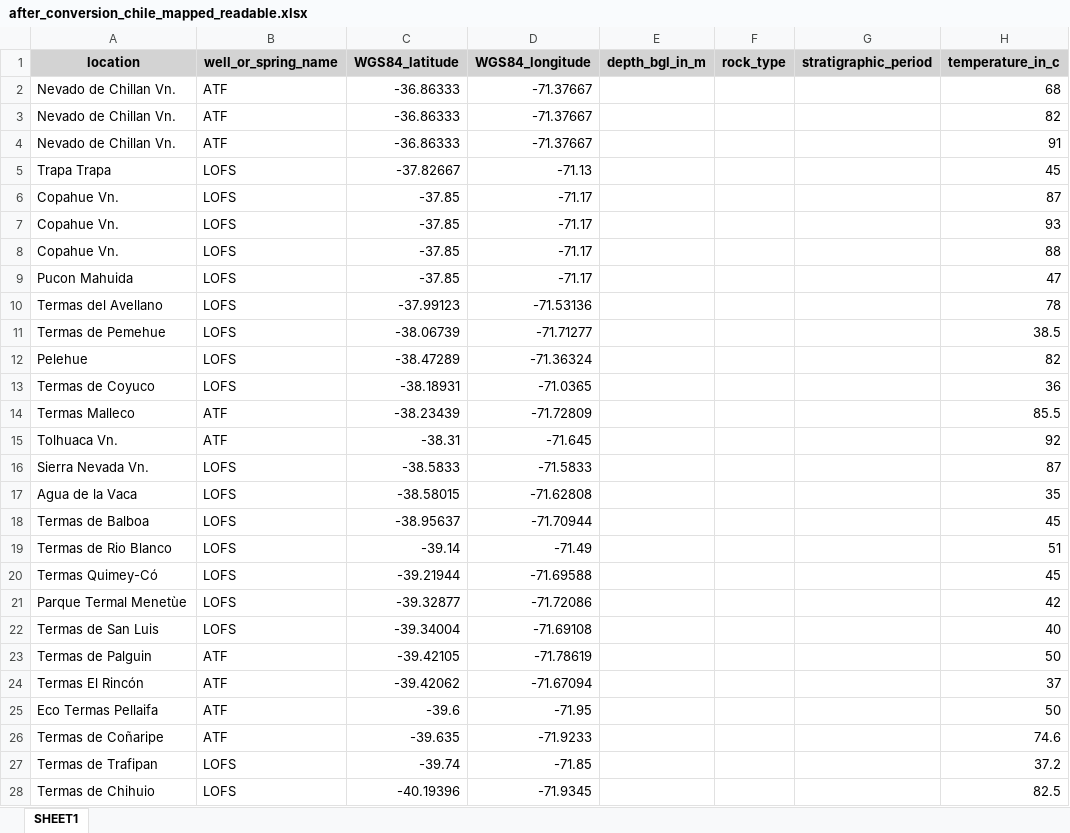
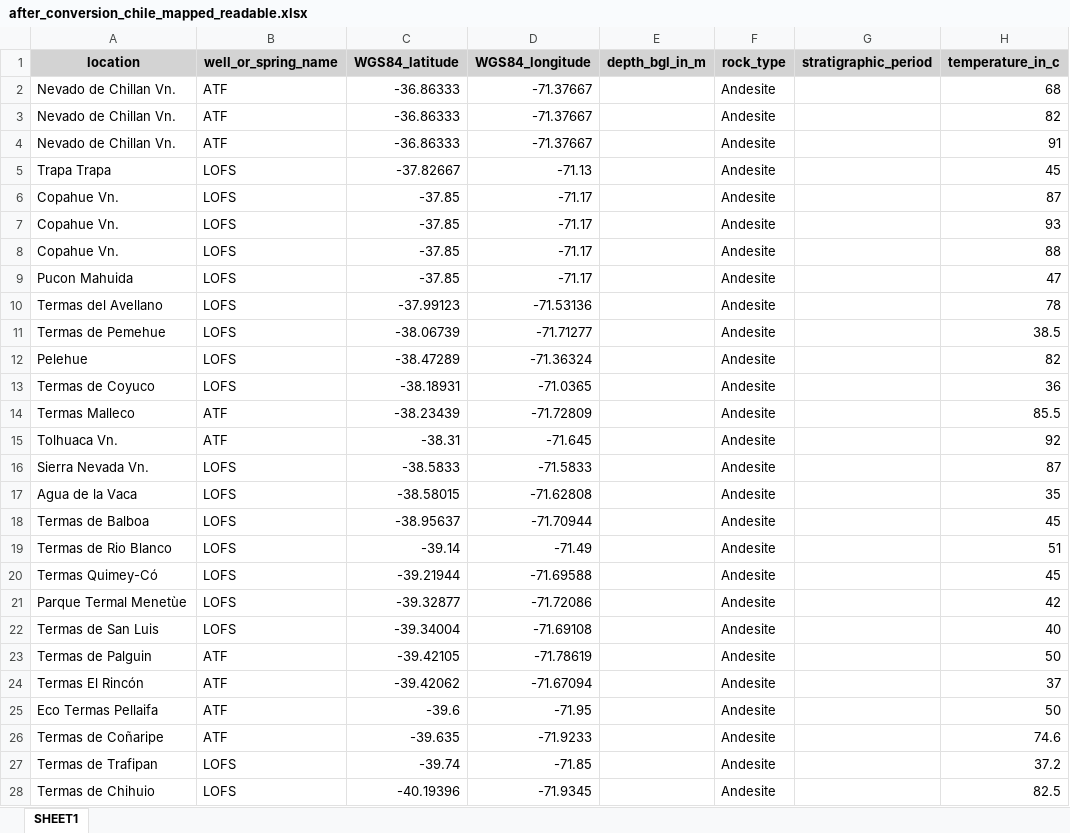
Before and after one commit to luccaglessner/Abschlussarbeit, an Excel workbook: Abschlussarbeit Bearbeitung/Jupyter Notebooks/1.1_Data-Acquisition-Wrapper/Zwischenstände/SVZ-CHILE_Datenbank/after_conversion_chile_mapped_readable.xlsx, sheet SHEET1, drawn as a sheet; only a part is shown; values as stored, in another font and other column widths than the file's, no borders; the diff covers the shown part only; the diff names each change by its address in the sheet, - before the commit and + after, or states it on an @@ line.

```diff
--- a/Abschlussarbeit Bearbeitung/Jupyter Notebooks/1.1_Data-Acquisition-Wrapper/Zwischenstände/SVZ-CHILE_Datenbank/after_conversion_chile_mapped_readable.xlsx (sheet SHEET1)
+++ b/Abschlussarbeit Bearbeitung/Jupyter Notebooks/1.1_Data-Acquisition-Wrapper/Zwischenstände/SVZ-CHILE_Datenbank/after_conversion_chile_mapped_readable.xlsx (sheet SHEET1)
-F2:F28 (rock_type): (empty)
+F2:F28 (rock_type): Andesite
```
Also changed, not shown: 3 edited cells elsewhere in this sheet, Abschlussarbeit Bearbeitung/Jupyter Notebooks/1.1_Data-Acquisition-Wrapper/Rock-Type_Manual.xlsx, Abschlussarbeit Bearbeitung/Jupyter Notebooks/1.1_Data-Acquisition-Wrapper/Zwischenstände/HESSEN_Datenbank/after_conversion_hessen_mapped_readable.xlsx, 52 other files.
